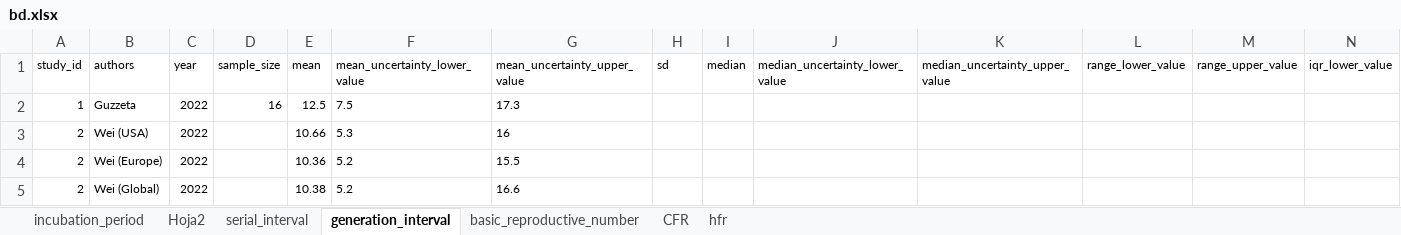
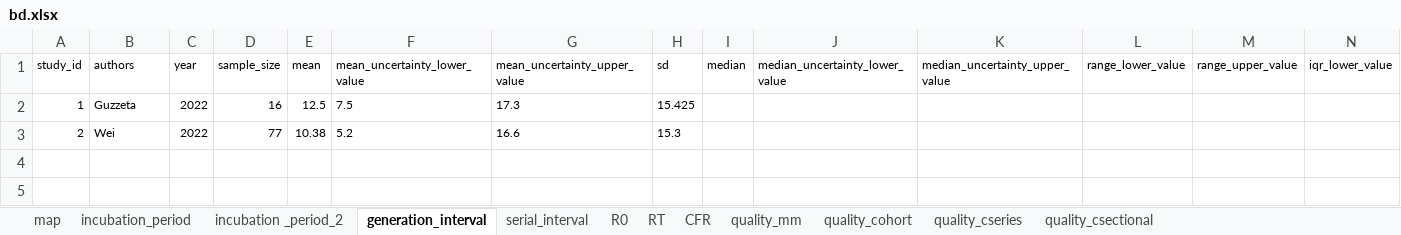
Before and after one commit to zmcucunuba/mpox-SR, an Excel workbook: data/bd.xlsx, sheet generation_interval, drawn as a sheet; only a part is shown; values as stored, in another font and other column widths than the file's, no borders; removed rows and columns are numbered as before the commit, all else as after; rows hold the shown columns only; the diff names each change by its address in the sheet, - before the commit and + after, or states it on an @@ line.

```diff
--- a/data/bd.xlsx (sheet generation_interval)
+++ b/data/bd.xlsx (sheet generation_interval)
-sheet tab: Hoja2
+sheet tab: quality_mm
-sheet tab: basic_reproductive_number
+sheet tab: R0
-sheet tab: hfr
+sheet tab: map
+sheet tab: incubation _period_2
+sheet tab: RT
+sheet tab: quality_cohort
+sheet tab: quality_cseries
+sheet tab: quality_csectional
@@ sheet tab order changed: map | incubation_period | incubation _period_2 | generation_interval | serial_interval | R0 | RT | CFR | quality_mm | quality_cohort | quality_cseries | quality_csectional @@
-H2 (sd): (empty)
+H2 (sd): 15.425
-row 3: 2 | Wei (USA) | 2022 |  | 10.66 | 5.3 | 16
-row 4: 2 | Wei (Europe) | 2022 |  | 10.36 | 5.2 | 15.5
-B3 (authors): Wei (Global)
+B3 (authors): Wei
-D3 (sample_size): (empty)
+D3 (sample_size): 77
-H3 (sd): (empty)
+H3 (sd): 15.3
```
Also changed, not shown: sheet quality_mm, sheet CFR, sheet serial_interval, sheet incubation_period, 13 other files.
